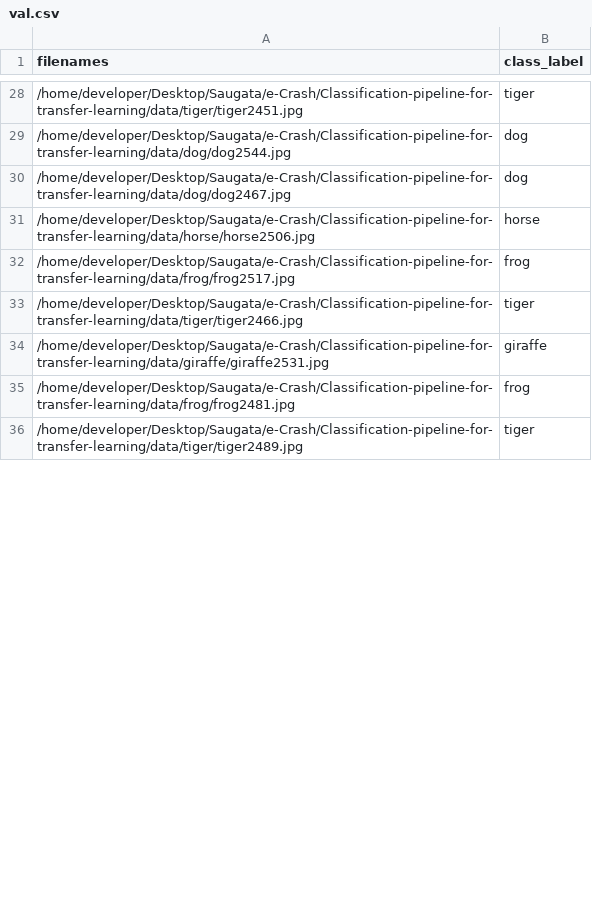
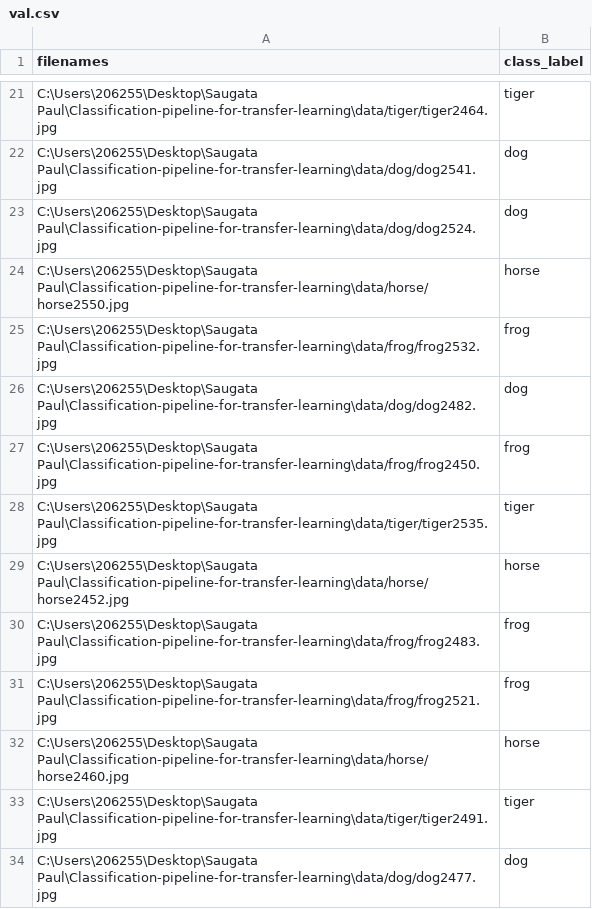
Before and after one commit to saugatapaul1010/Classification-Pipeline, a CSV file: data_df/val.csv, drawn as a sheet; only a part is shown, gaps mark what is left out; the diff covers the shown part only.

```diff
--- a/data_df/val.csv
+++ b/data_df/val.csv
@@ -28,9 +21,14 @@ filenames,class_label
-/home/developer/Desktop/Saugata/e-Crash/Classification-pipeline-for-transfer-learning/data/tiger/tiger2451.jpg,tiger
-/home/developer/Desktop/Saugata/e-Crash/Classification-pipeline-for-transfer-learning/data/dog/dog2544.jpg,dog
-/home/developer/Desktop/Saugata/e-Crash/Classification-pipeline-for-transfer-learning/data/dog/dog2467.jpg,dog
-/home/developer/Desktop/Saugata/e-Crash/Classification-pipeline-for-transfer-learning/data/horse/horse2506.jpg,horse
-/home/developer/Desktop/Saugata/e-Crash/Classification-pipeline-for-transfer-learning/data/frog/frog2517.jpg,frog
-/home/developer/Desktop/Saugata/e-Crash/Classification-pipeline-for-transfer-learning/data/tiger/tiger2466.jpg,tiger
-/home/developer/Desktop/Saugata/e-Crash/Classification-pipeline-for-transfer-learning/data/giraffe/giraffe2531.jpg,giraffe
-/home/developer/Desktop/Saugata/e-Crash/Classification-pipeline-for-transfer-learning/data/frog/frog2481.jpg,frog
-/home/developer/Desktop/Saugata/e-Crash/Classification-pipeline-for-transfer-learning/data/tiger/tiger2489.jpg,tiger
+C:\Users\206255\Desktop\Saugata Paul\Classification-pipeline-for-transfer-learning\data/tiger/tiger2464.jpg,tiger
+C:\Users\206255\Desktop\Saugata Paul\Classification-pipeline-for-transfer-learning\data/dog/dog2541.jpg,dog
+C:\Users\206255\Desktop\Saugata Paul\Classification-pipeline-for-transfer-learning\data/dog/dog2524.jpg,dog
+C:\Users\206255\Desktop\Saugata Paul\Classification-pipeline-for-transfer-learning\data/horse/horse2550.jpg,horse
+C:\Users\206255\Desktop\Saugata Paul\Classification-pipeline-for-transfer-learning\data/frog/frog2532.jpg,frog
+C:\Users\206255\Desktop\Saugata Paul\Classification-pipeline-for-transfer-learning\data/dog/dog2482.jpg,dog
+C:\Users\206255\Desktop\Saugata Paul\Classification-pipeline-for-transfer-learning\data/frog/frog2450.jpg,frog
+C:\Users\206255\Desktop\Saugata Paul\Classification-pipeline-for-transfer-learning\data/tiger/tiger2535.jpg,tiger
+C:\Users\206255\Desktop\Saugata Paul\Classification-pipeline-for-transfer-learning\data/horse/horse2452.jpg,horse
+C:\Users\206255\Desktop\Saugata Paul\Classification-pipeline-for-transfer-learning\data/frog/frog2483.jpg,frog
+C:\Users\206255\Desktop\Saugata Paul\Classification-pipeline-for-transfer-learning\data/frog/frog2521.jpg,frog
+C:\Users\206255\Desktop\Saugata Paul\Classification-pipeline-for-transfer-learning\data/horse/horse2460.jpg,horse
+C:\Users\206255\Desktop\Saugata Paul\Classification-pipeline-for-transfer-learning\data/tiger/tiger2491.jpg,tiger
+C:\Users\206255\Desktop\Saugata Paul\Classification-pipeline-for-transfer-learning\data/dog/dog2477.jpg,dog
```
Also changed, not shown: 19 added rows, 34 removed rows and 37 edited cells elsewhere in this file, data_df/dataframe.csv, data_df/test.csv, 6 other files.
